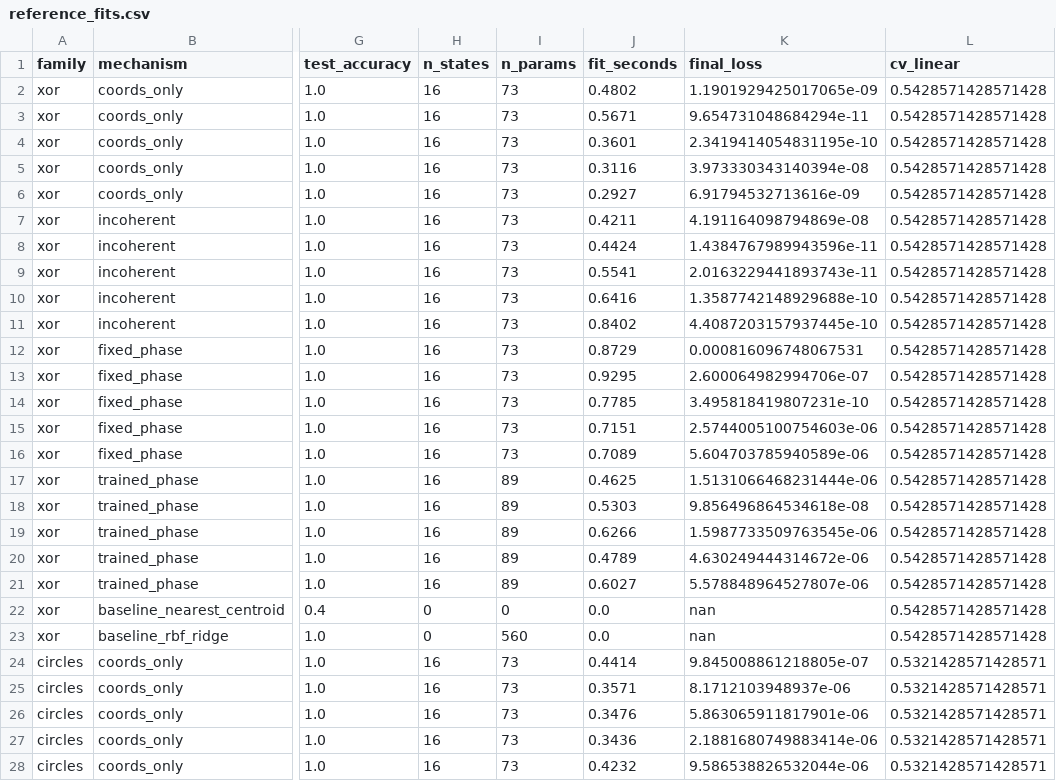
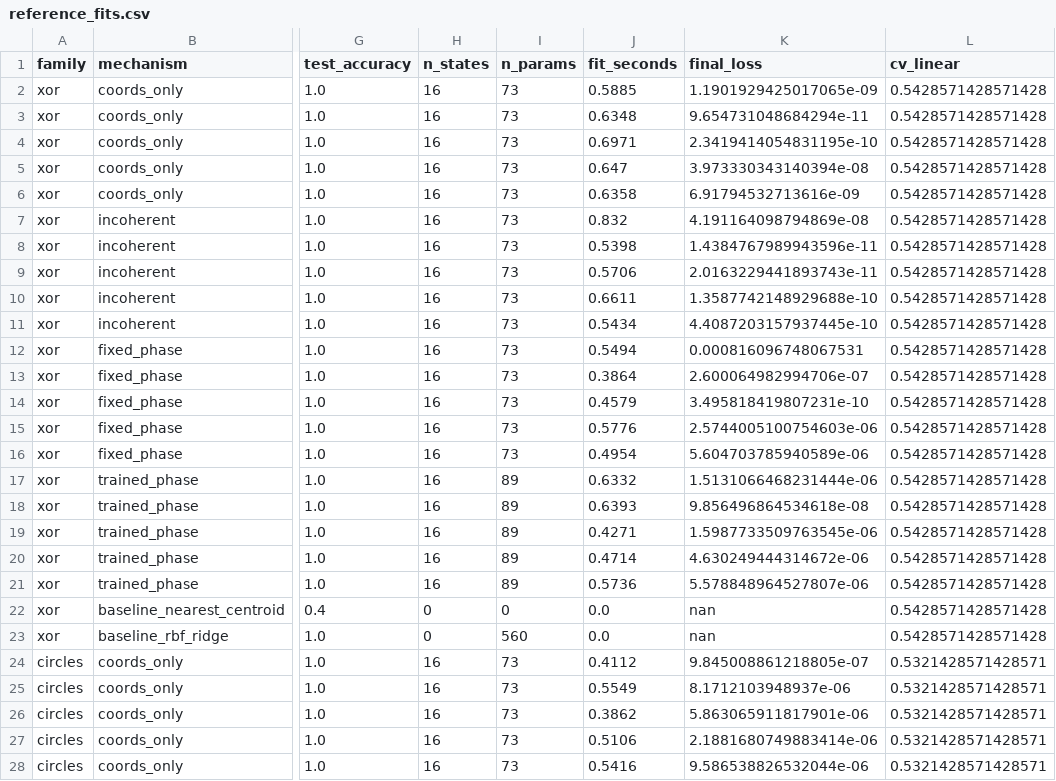
Before and after one commit to adarshalford-prog/Q-CIS, a CSV file: results/reference/reference_fits.csv, drawn as a sheet; only a part is shown, gaps mark what is left out; the diff covers the shown part only; the diff names each change by its address in the sheet, - before the commit and + after, or states it on an @@ line.

```diff
--- a/results/reference/reference_fits.csv
+++ b/results/reference/reference_fits.csv
-J2 (fit_seconds): 0.4802
+J2 (fit_seconds): 0.5885
-J3 (fit_seconds): 0.5671
+J3 (fit_seconds): 0.6348
-J4 (fit_seconds): 0.3601
+J4 (fit_seconds): 0.6971
-J5 (fit_seconds): 0.3116
+J5 (fit_seconds): 0.647
-J6 (fit_seconds): 0.2927
+J6 (fit_seconds): 0.6358
-J7 (fit_seconds): 0.4211
+J7 (fit_seconds): 0.832
-J8 (fit_seconds): 0.4424
+J8 (fit_seconds): 0.5398
-J9 (fit_seconds): 0.5541
+J9 (fit_seconds): 0.5706
-J10 (fit_seconds): 0.6416
+J10 (fit_seconds): 0.6611
-J11 (fit_seconds): 0.8402
+J11 (fit_seconds): 0.5434
-J12 (fit_seconds): 0.8729
+J12 (fit_seconds): 0.5494
-J13 (fit_seconds): 0.9295
+J13 (fit_seconds): 0.3864
-J14 (fit_seconds): 0.7785
+J14 (fit_seconds): 0.4579
-J15 (fit_seconds): 0.7151
+J15 (fit_seconds): 0.5776
-J16 (fit_seconds): 0.7089
+J16 (fit_seconds): 0.4954
-J17 (fit_seconds): 0.4625
+J17 (fit_seconds): 0.6332
-J18 (fit_seconds): 0.5303
+J18 (fit_seconds): 0.6393
-J19 (fit_seconds): 0.6266
+J19 (fit_seconds): 0.4271
-J20 (fit_seconds): 0.4789
+J20 (fit_seconds): 0.4714
-J21 (fit_seconds): 0.6027
+J21 (fit_seconds): 0.5736
-J24 (fit_seconds): 0.4414
+J24 (fit_seconds): 0.4112
-J25 (fit_seconds): 0.3571
+J25 (fit_seconds): 0.5549
-J26 (fit_seconds): 0.3476
+J26 (fit_seconds): 0.3862
-J27 (fit_seconds): 0.3436
+J27 (fit_seconds): 0.5106
-J28 (fit_seconds): 0.4232
+J28 (fit_seconds): 0.5416
```
Also changed, not shown: 135 edited cells elsewhere in this file.
